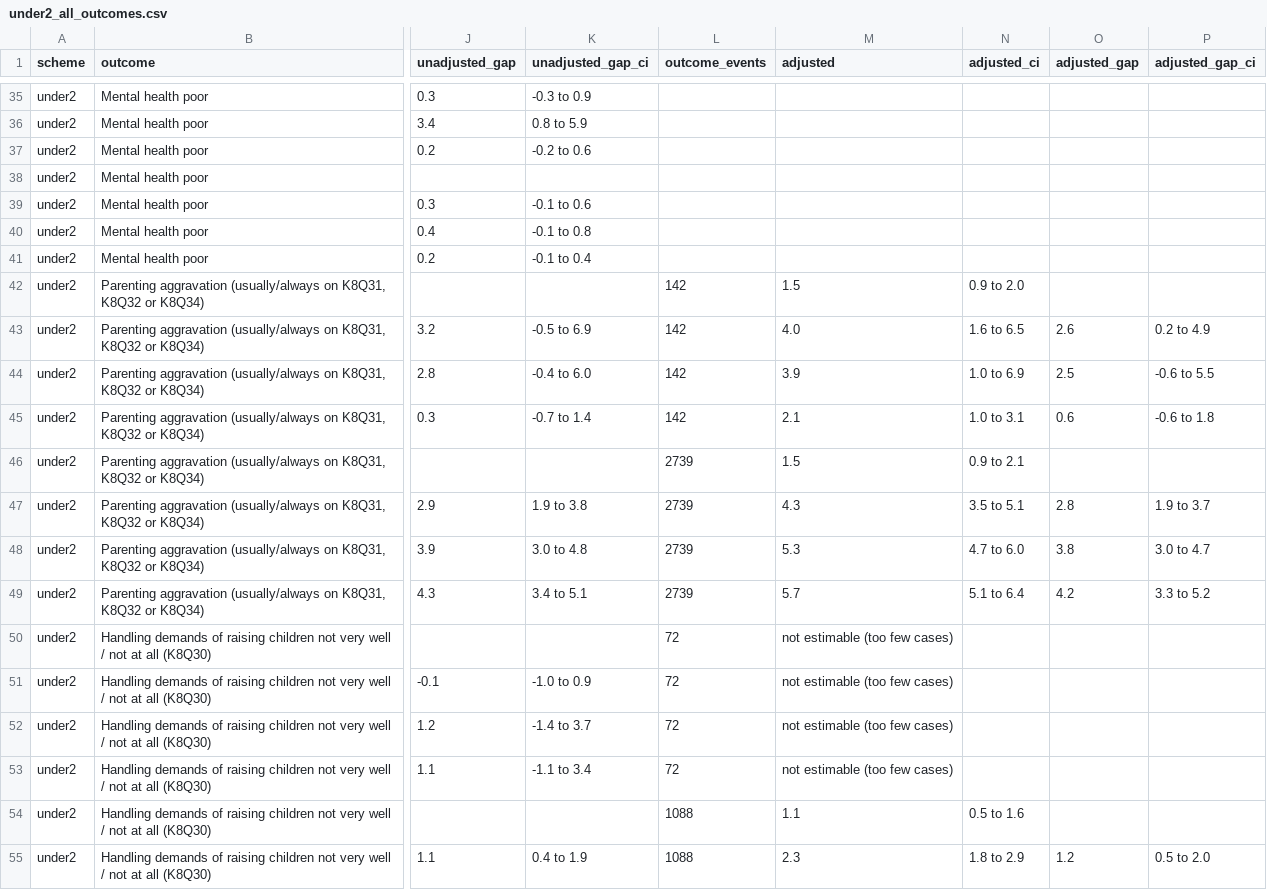
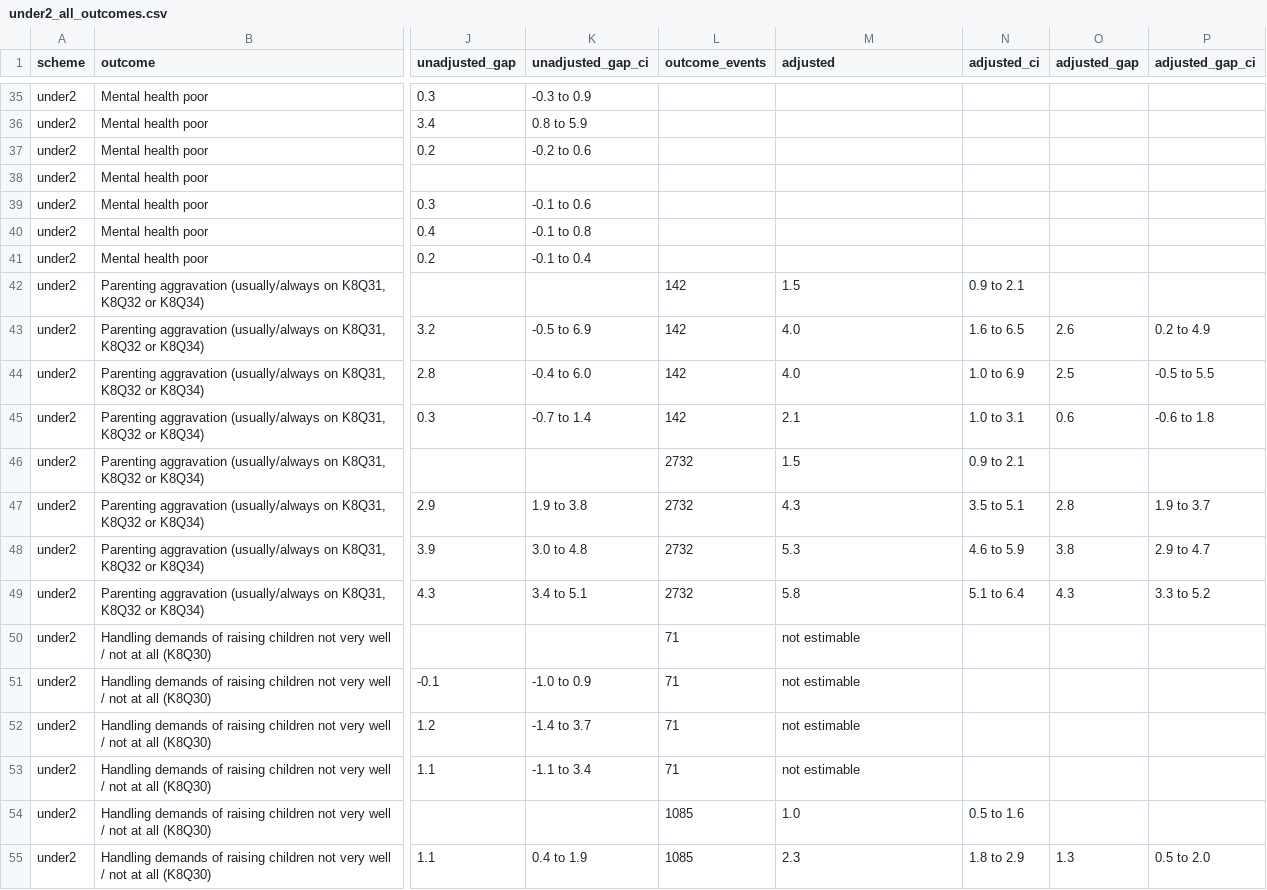
Before and after one commit to nyx-it-up/early-parenting-research, a CSV file: reports/tables/nsch_h1_under2/under2_all_outcomes.csv, drawn as a sheet; only a part is shown, gaps mark what is left out; the diff covers the shown part only; the diff names each change by its address in the sheet, - before the commit and + after, or states it on an @@ line.

```diff
--- a/reports/tables/nsch_h1_under2/under2_all_outcomes.csv
+++ b/reports/tables/nsch_h1_under2/under2_all_outcomes.csv
-N42 (adjusted_ci): 0.9 to 2.0
+N42 (adjusted_ci): 0.9 to 2.1
-M44 (adjusted): 3.9
+M44 (adjusted): 4.0
-P44 (adjusted_gap_ci): -0.6 to 5.5
+P44 (adjusted_gap_ci): -0.5 to 5.5
-L46:L49 (outcome_events): 2739
+L46:L49 (outcome_events): 2732
-N48 (adjusted_ci): 4.7 to 6.0
+N48 (adjusted_ci): 4.6 to 5.9
-P48 (adjusted_gap_ci): 3.0 to 4.7
+P48 (adjusted_gap_ci): 2.9 to 4.7
-M49 (adjusted): 5.7
+M49 (adjusted): 5.8
-O49 (adjusted_gap): 4.2
+O49 (adjusted_gap): 4.3
-L50:L53 (outcome_events): 72
+L50:L53 (outcome_events): 71
-M50:M53 (adjusted): not estimable (too few cases)
+M50:M53 (adjusted): not estimable
-L54:L55 (outcome_events): 1088
+L54:L55 (outcome_events): 1085
-M54 (adjusted): 1.1
+M54 (adjusted): 1.0
-O55 (adjusted_gap): 1.2
+O55 (adjusted_gap): 1.3
```
Also changed, not shown: 111 edited cells elsewhere in this file, reports/tables/manuscript/table1_characteristics.csv, reports/tables/nsch_h1_models/odds_ratios_M1.csv, 33 other files.
